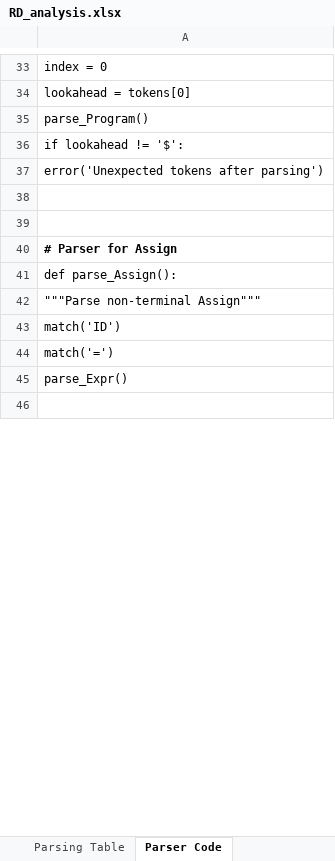
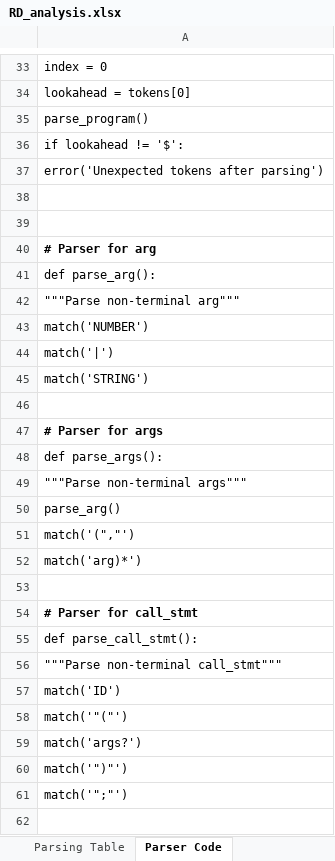
Before and after one commit to RaiderBhai/PatternLang, an Excel workbook: ParserCodes/RD_analysis.xlsx, sheet Parser Code, drawn as a sheet; only a part is shown, gaps mark what is left out; values as stored, in another font and other column widths than the file's, no borders; addresses are those after the commit; the diff covers the shown part only; the diff names each change by its address in the sheet, - before the commit and + after, or states it on an @@ line.

```diff
--- a/ParserCodes/RD_analysis.xlsx (sheet Parser Code)
+++ b/ParserCodes/RD_analysis.xlsx (sheet Parser Code)
-A35: parse_Program()
+A35: parse_program()
-A40: # Parser for Assign
+A40: # Parser for arg
-A41: def parse_Assign():
+A41: def parse_arg():
-A42: """Parse non-terminal Assign"""
+A42: """Parse non-terminal arg"""
+row 43: match('NUMBER')
+row 44: match('|')
+row 45: match('STRING')
+row 46: (empty)
+row 47: # Parser for args
+row 48: def parse_args():
+row 49: """Parse non-terminal args"""
+row 50: parse_arg()
+row 51: match('(","')
+row 52: match('arg)*')
+row 53: (empty)
+row 54: # Parser for call_stmt
+row 55: def parse_call_stmt():
+row 56: """Parse non-terminal call_stmt"""
-A58: match('=')
+A58: match('"("')
-A59: parse_Expr()
+A59: match('args?')
+row 60: match('")"')
+row 61: match('";"')
```
Also changed, not shown: 3 added rows, 102 removed rows, 34 edited cells and cell formats elsewhere in this sheet, sheet Grammar, sheet Parsing Table, sheet FIRST Sets, sheet FOLLOW Sets, sheet Left Factoring, sheet Result, 1 more sheet, ParserCodes/clr_analysis.xlsx, ParserCodes/lalr_analysis.xlsx, 9 other files.
